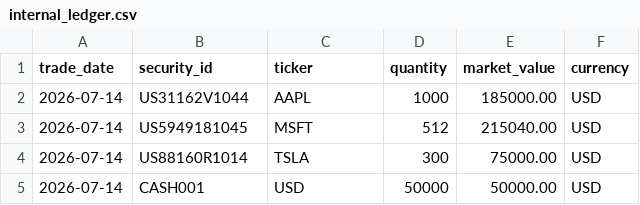
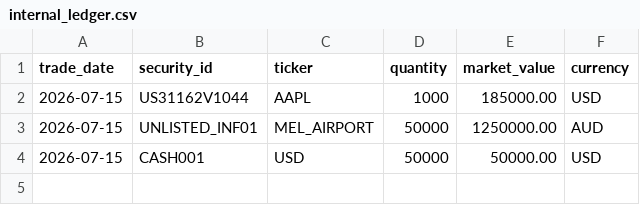
Before and after one commit to cohen-pikari/investment-reporting-toolkit, a CSV file: data/internal_ledger.csv, drawn as a sheet.

Commit message:
Add unlisted asset valuation lag case (Melbourne Airport infrastructure)

```diff
--- a/data/internal_ledger.csv
+++ b/data/internal_ledger.csv
@@ -1,5 +1,4 @@
 trade_date,security_id,ticker,quantity,market_value,currency
-2026-07-14,US31162V1044,AAPL,1000,185000.00,USD
-2026-07-14,US5949181045,MSFT,512,215040.00,USD
-2026-07-14,US88160R1014,TSLA,300,75000.00,USD
-2026-07-14,CASH001,USD,50000,50000.00,USD
+2026-07-15,US31162V1044,AAPL,1000,185000.00,USD
+2026-07-15,UNLISTED_INF01,MEL_AIRPORT,50000,1250000.00,AUD
+2026-07-15,CASH001,USD,50000,50000.00,USD
```
Also changed, not shown: data/custodian_statement.csv, 2 other files.
